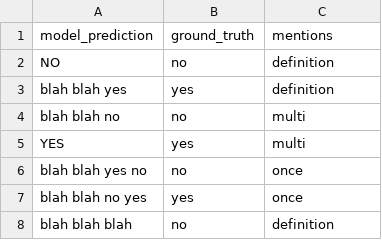
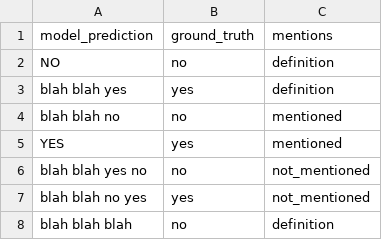
Before and after one commit to anniedoris/design_qa, a CSV file: eval/metrics/eval_metric_test_presence.csv, drawn as a sheet.

Commit message:
updated eval metrics for definitions and presence

```diff
--- a/eval/metrics/eval_metric_test_presence.csv
+++ b/eval/metrics/eval_metric_test_presence.csv
@@ -3,6 +3,6 @@ NO,no,definition
 blah blah yes,yes,definition
-blah blah no,no,multi
-YES,yes,multi
-blah blah yes no,no,once
-blah blah no yes,yes,once
+blah blah no,no,mentioned
+YES,yes,mentioned
+blah blah yes no,no,not_mentioned
+blah blah no yes,yes,not_mentioned
 blah blah blah ,no,definition
```
Also changed, not shown: 1 other file.
